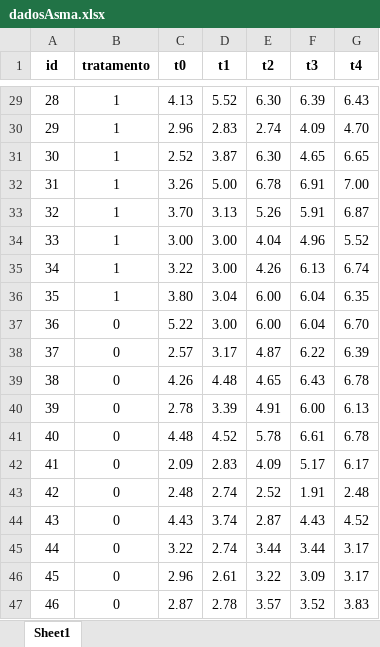
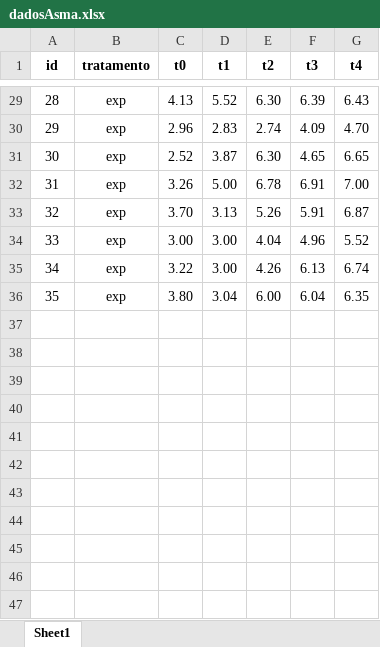
Before and after one commit to petronioliveira/Arquivos, an Excel workbook: dadosAsma.xlsx, sheet Sheet1, drawn as a sheet; only a part is shown, gaps mark what is left out; values as stored, in another font and other column widths than the file's, no borders; the diff covers the shown part only; the diff names each change by its address in the sheet, - before the commit and + after, or states it on an @@ line.

```diff
--- a/dadosAsma.xlsx (sheet Sheet1)
+++ b/dadosAsma.xlsx (sheet Sheet1)
-B29:B36 (tratamento): 1
+B29:B36 (tratamento): exp
-row 37: 36 | 0 | 5.22 | 3.00 | 6.00 | 6.04 | 6.70
-row 38: 37 | 0 | 2.57 | 3.17 | 4.87 | 6.22 | 6.39
-row 39: 38 | 0 | 4.26 | 4.48 | 4.65 | 6.43 | 6.78
-row 40: 39 | 0 | 2.78 | 3.39 | 4.91 | 6.00 | 6.13
-row 41: 40 | 0 | 4.48 | 4.52 | 5.78 | 6.61 | 6.78
-row 42: 41 | 0 | 2.09 | 2.83 | 4.09 | 5.17 | 6.17
-row 43: 42 | 0 | 2.48 | 2.74 | 2.52 | 1.91 | 2.48
-row 44: 43 | 0 | 4.43 | 3.74 | 2.87 | 4.43 | 4.52
-row 45: 44 | 0 | 3.22 | 2.74 | 3.44 | 3.44 | 3.17
-row 46: 45 | 0 | 2.96 | 2.61 | 3.22 | 3.09 | 3.17
-row 47: 46 | 0 | 2.87 | 2.78 | 3.57 | 3.52 | 3.83
```
Also changed, not shown: 24 removed rows and 27 edited cells elsewhere in this sheet.
